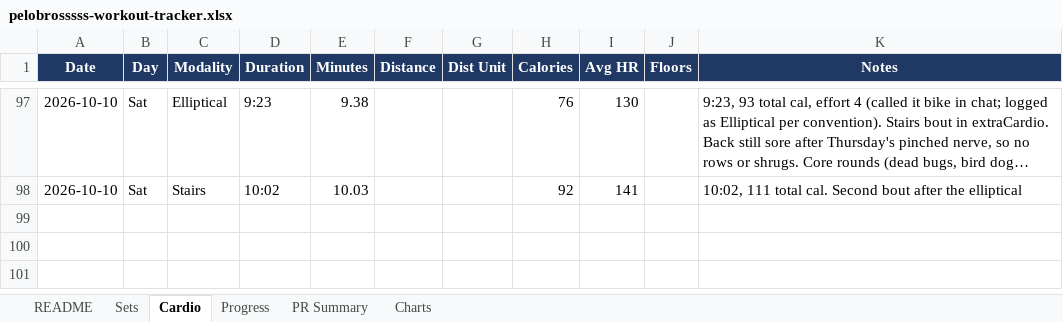
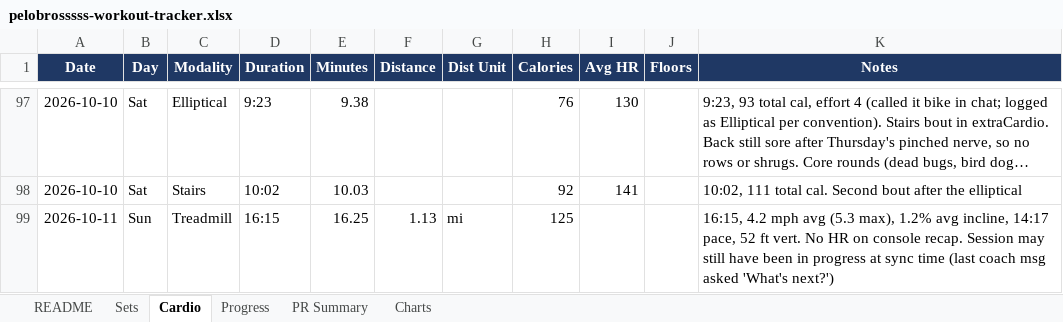
Before and after one commit to mike2002w/Pelobrossss, an Excel workbook: exports/pelobrosssss-workout-tracker.xlsx, sheet Cardio, drawn as a sheet; only a part is shown, gaps mark what is left out; long unchanged cells end in …; values as stored, in another font and other column widths than the file's, no borders; the diff names each change by its address in the sheet, - before the commit and + after, or states it on an @@ line.

```diff
--- a/exports/pelobrosssss-workout-tracker.xlsx (sheet Cardio)
+++ b/exports/pelobrosssss-workout-tracker.xlsx (sheet Cardio)
+row 99: 2026-10-11 | Sun | Treadmill | 16:15 | 16.25 | 1.13 | mi | 125 |  |  | 16:15, 4.2 mph avg (5.3 max), 1.2% avg incline, 14:17 pace, 52 ft vert. No HR on console recap. Session may still have been in progress at sync time (last coach msg asked 'What's next?')
```
Also changed, not shown: sheet Sets, sheet Progress, 6 other files.
